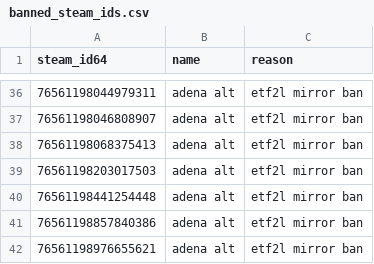
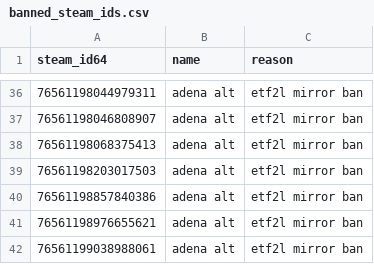
Before and after one commit to Arie/serveme, a CSV file: doc/banned_steam_ids.csv, drawn as a sheet; only a part is shown, gaps mark what is left out; the shorter side is filled out with more unchanged rows; the diff names each change by its address in the sheet, - before the commit and + after, or states it on an @@ line.

Commit message:
Unban Signo

```diff
--- a/doc/banned_steam_ids.csv
+++ b/doc/banned_steam_ids.csv
-row 40: 76561198441254448 | adena alt | etf2l mirror ban
```
